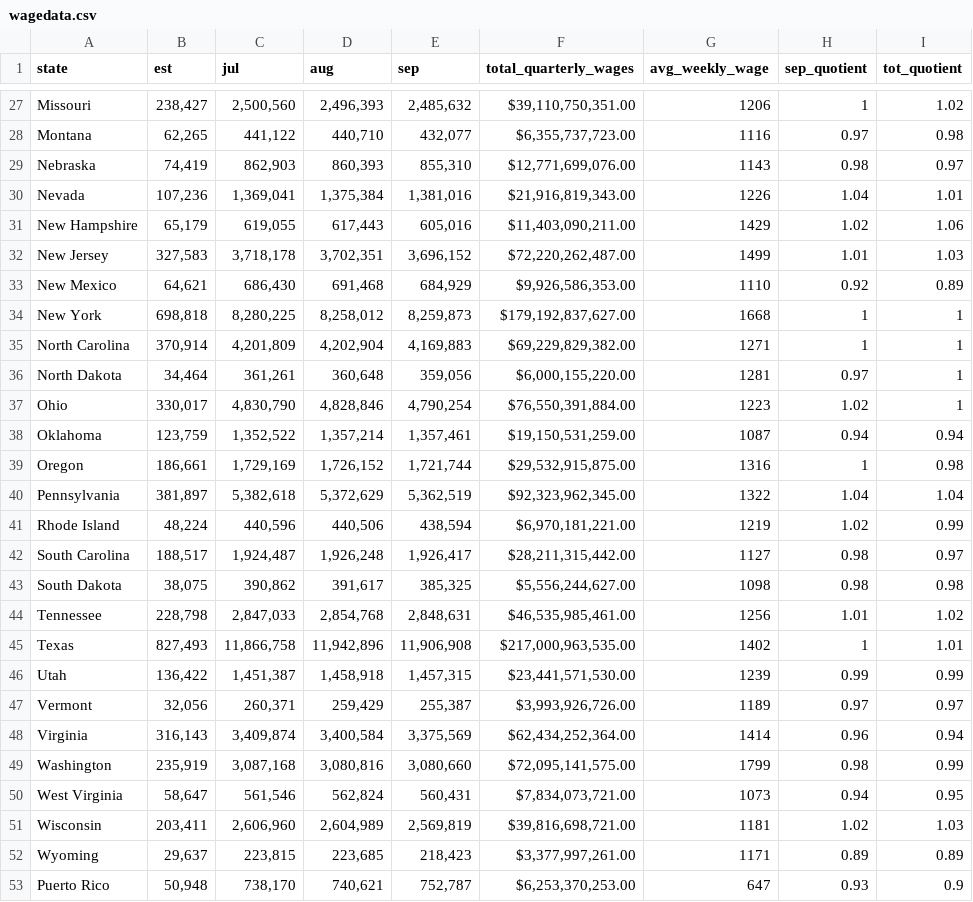
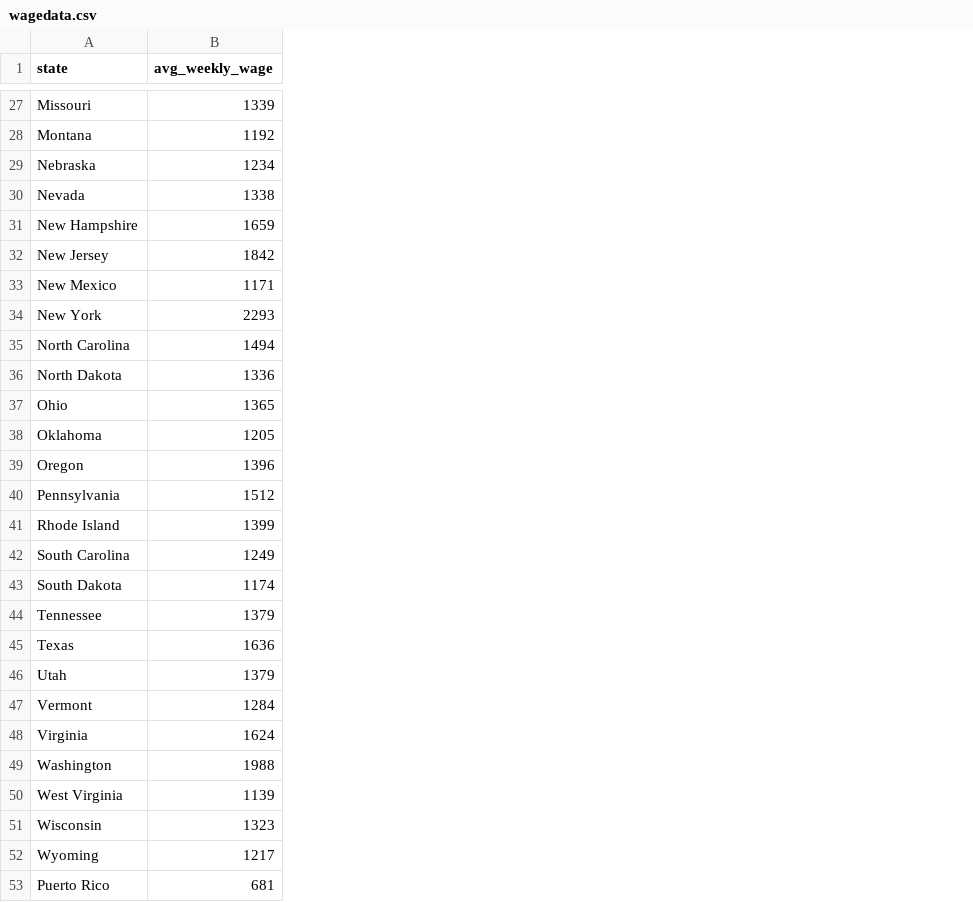
Before and after one commit to teyalex/application, a CSV file: wagedata.csv, drawn as a sheet; only a part is shown, gaps mark what is left out; removed rows and columns are numbered as before the commit, all else as after; the diff covers the shown part only; the diff names each change by its address in the sheet, - before the commit and + after, or states it on an @@ line.

```diff
--- a/wagedata.csv
+++ b/wagedata.csv
-column B (est), rows 27-53: 238,427 | 62,265 | 74,419 | 107,236 | 65,179 | 327,583 | 64,621 | 698,818 | 370,914 | 34,464 | 330,017 | 123,759 | 186,661 | 381,897 | 48,224 | 188,517 | 38,075 | 228,798 | 827,493 | 136,422 | 32,056 | 316,143 | 235,919 | 58,647 | 203,411 | 29,637 | 50,948
-column C (jul), rows 27-53: 2,500,560 | 441,122 | 862,903 | 1,369,041 | 619,055 | 3,718,178 | 686,430 | 8,280,225 | 4,201,809 | 361,261 | 4,830,790 | 1,352,522 | 1,729,169 | 5,382,618 | 440,596 | 1,924,487 | 390,862 | 2,847,033 | 11,866,758 | 1,451,387 | 260,371 | 3,409,874 | 3,087,168 | 561,546 | 2,606,960 | 223,815 | 738,170
-column D (aug), rows 27-53: 2,496,393 | 440,710 | 860,393 | 1,375,384 | 617,443 | 3,702,351 | 691,468 | 8,258,012 | 4,202,904 | 360,648 | 4,828,846 | 1,357,214 | 1,726,152 | 5,372,629 | 440,506 | 1,926,248 | 391,617 | 2,854,768 | 11,942,896 | 1,458,918 | 259,429 | 3,400,584 | 3,080,816 | 562,824 | 2,604,989 | 223,685 | 740,621
-column E (sep), rows 27-53: 2,485,632 | 432,077 | 855,310 | 1,381,016 | 605,016 | 3,696,152 | 684,929 | 8,259,873 | 4,169,883 | 359,056 | 4,790,254 | 1,357,461 | 1,721,744 | 5,362,519 | 438,594 | 1,926,417 | 385,325 | 2,848,631 | 11,906,908 | 1,457,315 | 255,387 | 3,375,569 | 3,080,660 | 560,431 | 2,569,819 | 218,423 | 752,787
-column F (total_quarterly_wages), rows 27-53: $39,110,750,351.00 | $6,355,737,723.00 | $12,771,699,076.00 | $21,916,819,343.00 | $11,403,090,211.00 | $72,220,262,487.00 | $9,926,586,353.00 | $179,192,837,627.00 | $69,229,829,382.00 | $6,000,155,220.00 | $76,550,391,884.00 | $19,150,531,259.00 | $29,532,915,875.00 | $92,323,962,345.00 | $6,970,181,221.00 | $28,211,315,442.00 | $5,556,244,627.00 | $46,535,985,461.00 | $217,000,963,535.00 | $23,441,571,530.00 | $3,993,926,726.00 | $62,434,252,364.00 | $72,095,141,575.00 | $7,834,073,721.00 | $39,816,698,721.00 | $3,377,997,261.00 | $6,253,370,253.00
-column H (sep_quotient), rows 27-53: 1 | 0.97 | 0.98 | 1.04 | 1.02 | 1.01 | 0.92 | 1 | 1 | 0.97 | 1.02 | 0.94 | 1 | 1.04 | 1.02 | 0.98 | 0.98 | 1.01 | 1 | 0.99 | 0.97 | 0.96 | 0.98 | 0.94 | 1.02 | 0.89 | 0.93
-column I (tot_quotient), rows 27-53: 1.02 | 0.98 | 0.97 | 1.01 | 1.06 | 1.03 | 0.89 | 1 | 1 | 1 | 1 | 0.94 | 0.98 | 1.04 | 0.99 | 0.97 | 0.98 | 1.02 | 1.01 | 0.99 | 0.97 | 0.94 | 0.99 | 0.95 | 1.03 | 0.89 | 0.9
-B27 (avg_weekly_wage): 1206
+B27 (avg_weekly_wage): 1339
-B28 (avg_weekly_wage): 1116
+B28 (avg_weekly_wage): 1192
-B29 (avg_weekly_wage): 1143
+B29 (avg_weekly_wage): 1234
-B30 (avg_weekly_wage): 1226
+B30 (avg_weekly_wage): 1338
-B31 (avg_weekly_wage): 1429
+B31 (avg_weekly_wage): 1659
-B32 (avg_weekly_wage): 1499
+B32 (avg_weekly_wage): 1842
-B33 (avg_weekly_wage): 1110
+B33 (avg_weekly_wage): 1171
-B34 (avg_weekly_wage): 1668
+B34 (avg_weekly_wage): 2293
-B35 (avg_weekly_wage): 1271
+B35 (avg_weekly_wage): 1494
-B36 (avg_weekly_wage): 1281
+B36 (avg_weekly_wage): 1336
-B37 (avg_weekly_wage): 1223
+B37 (avg_weekly_wage): 1365
-B38 (avg_weekly_wage): 1087
+B38 (avg_weekly_wage): 1205
-B39 (avg_weekly_wage): 1316
+B39 (avg_weekly_wage): 1396
-B40 (avg_weekly_wage): 1322
+B40 (avg_weekly_wage): 1512
-B41 (avg_weekly_wage): 1219
+B41 (avg_weekly_wage): 1399
-B42 (avg_weekly_wage): 1127
+B42 (avg_weekly_wage): 1249
-B43 (avg_weekly_wage): 1098
+B43 (avg_weekly_wage): 1174
-B44 (avg_weekly_wage): 1256
+B44 (avg_weekly_wage): 1379
-B45 (avg_weekly_wage): 1402
+B45 (avg_weekly_wage): 1636
-B46 (avg_weekly_wage): 1239
+B46 (avg_weekly_wage): 1379
-B47 (avg_weekly_wage): 1189
+B47 (avg_weekly_wage): 1284
-B48 (avg_weekly_wage): 1414
+B48 (avg_weekly_wage): 1624
-B49 (avg_weekly_wage): 1799
+B49 (avg_weekly_wage): 1988
-B50 (avg_weekly_wage): 1073
+B50 (avg_weekly_wage): 1139
-B51 (avg_weekly_wage): 1181
+B51 (avg_weekly_wage): 1323
-B52 (avg_weekly_wage): 1171
+B52 (avg_weekly_wage): 1217
-B53 (avg_weekly_wage): 647
+B53 (avg_weekly_wage): 681
```
Also changed, not shown: 26 edited cells elsewhere in this file, 1 other file.
